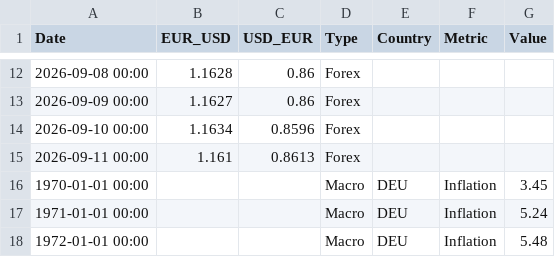
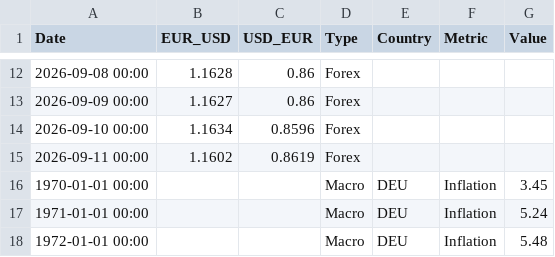
Before and after one commit to form1254/business-data-pipeline, a CSV file: data/economy_data.csv, drawn as a sheet; only a part is shown, gaps mark what is left out.

```diff
--- a/data/economy_data.csv
+++ b/data/economy_data.csv
@@ -14,3 +14,3 @@ Date,EUR_USD,USD_EUR,Type,Country,Metric,Value
 2026-09-10 00:00,1.1634,0.8596,Forex,,,
-2026-09-11 00:00,1.161,0.8613,Forex,,,
+2026-09-11 00:00,1.1602,0.8619,Forex,,,
 1970-01-01 00:00,,,Macro,DEU,Inflation,3.45
```
